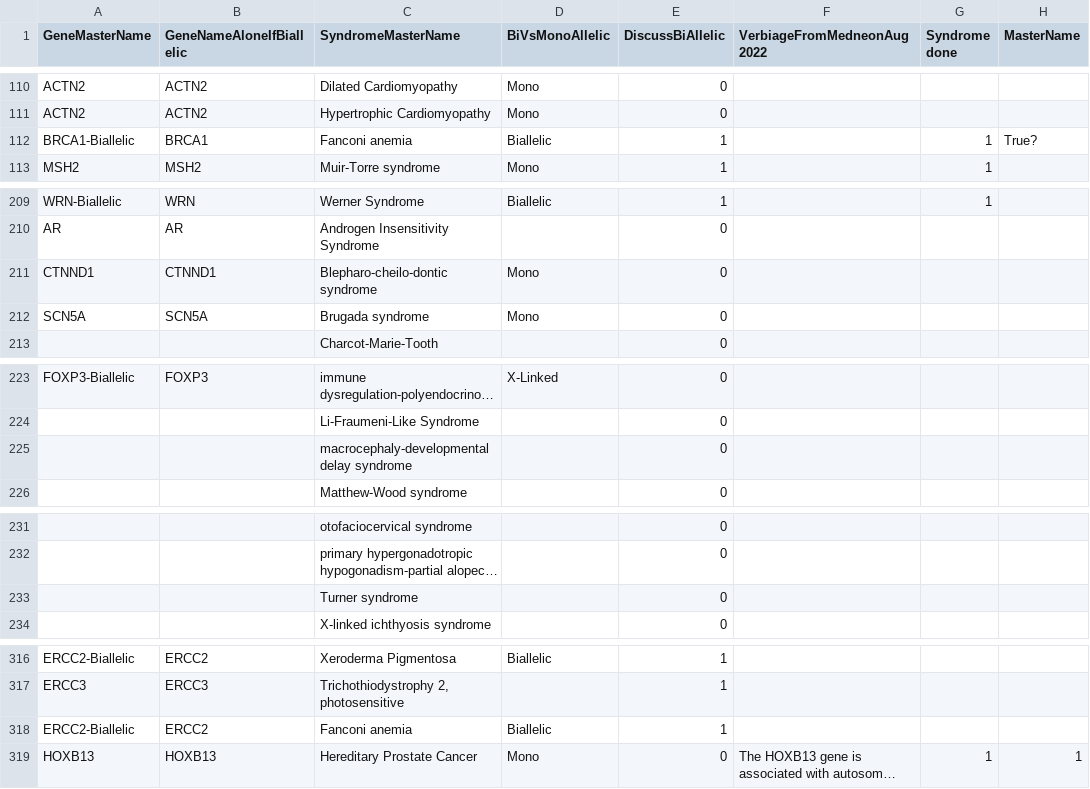
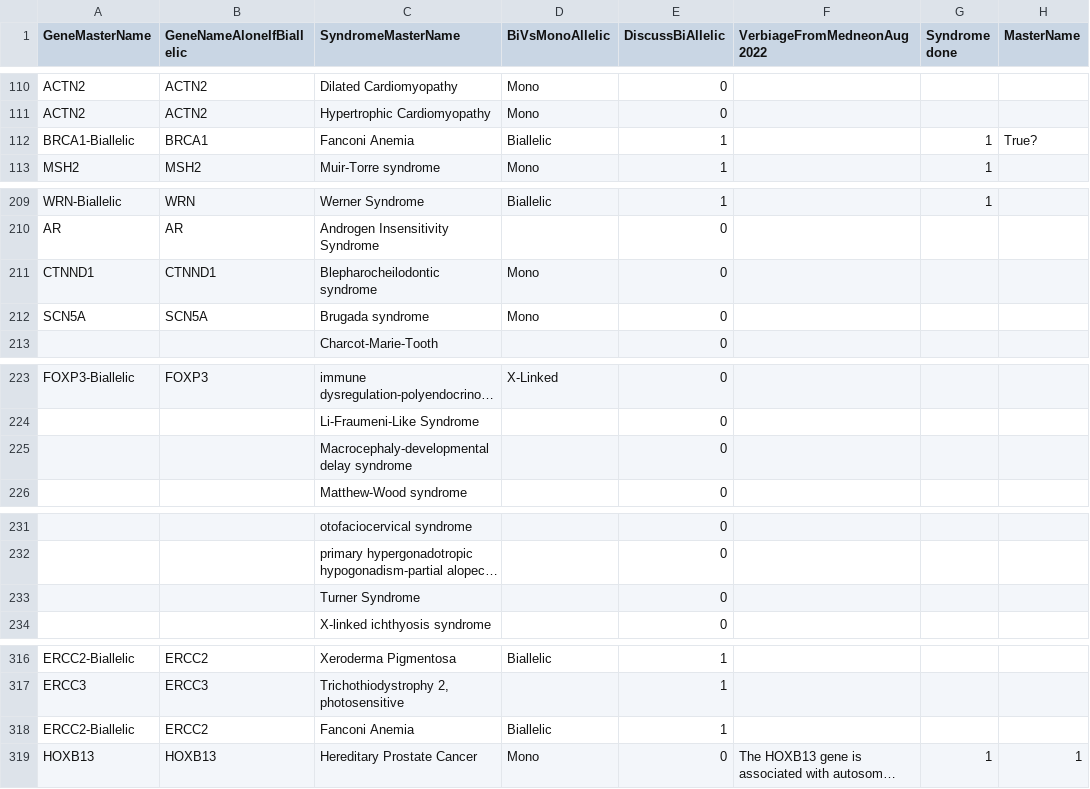
Before and after one commit to jzmoolman/graph-musc, a CSV file: data-graph-MUSC/LKP_Gene_Syndrome.csv, drawn as a sheet; only a part is shown, gaps mark what is left out; long unchanged cells end in …; the diff covers the shown part only; the diff names each change by its address in the sheet, - before the commit and + after, or states it on an @@ line.

```diff
--- a/data-graph-MUSC/LKP_Gene_Syndrome.csv
+++ b/data-graph-MUSC/LKP_Gene_Syndrome.csv
-C112 (SyndromeMasterName): Fanconi anemia
+C112 (SyndromeMasterName): Fanconi Anemia
-C211 (SyndromeMasterName): Blepharo-cheilo-dontic syndrome
+C211 (SyndromeMasterName): Blepharocheilodontic syndrome
-C225 (SyndromeMasterName): macrocephaly-developmental delay syndrome
+C225 (SyndromeMasterName): Macrocephaly-developmental delay syndrome
-C233 (SyndromeMasterName): Turner syndrome
+C233 (SyndromeMasterName): Turner Syndrome
-C318 (SyndromeMasterName): Fanconi anemia
+C318 (SyndromeMasterName): Fanconi Anemia
```
Also changed, not shown: 2 added rows, 2 removed rows, 26 moved rows and 13 edited cells elsewhere in this file, data-graph-MUSC/LKP_GeneCancerForPrintout.csv, data-graph-MUSC/LKP_Gene_AKA.csv, 7 other files.
